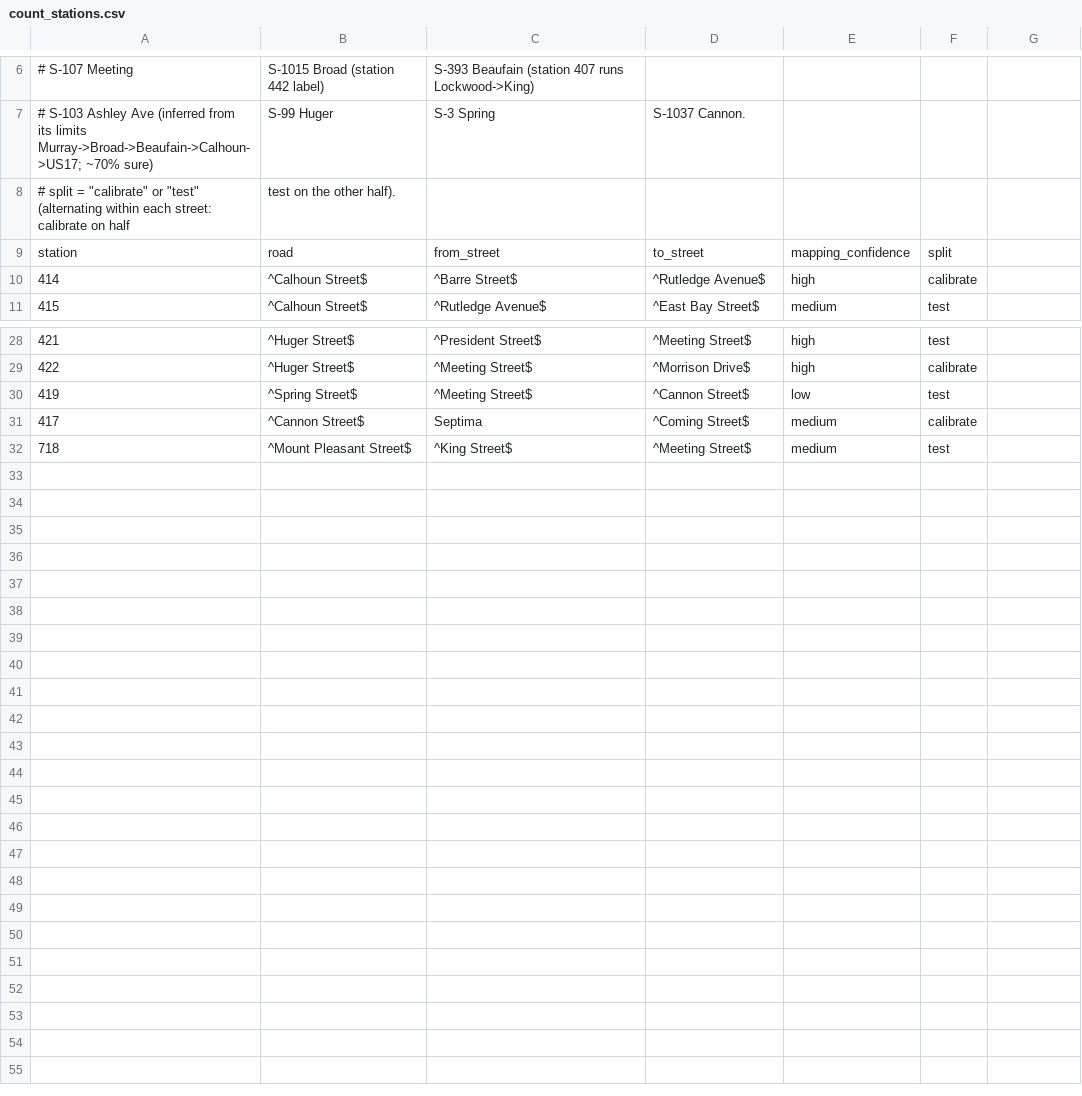
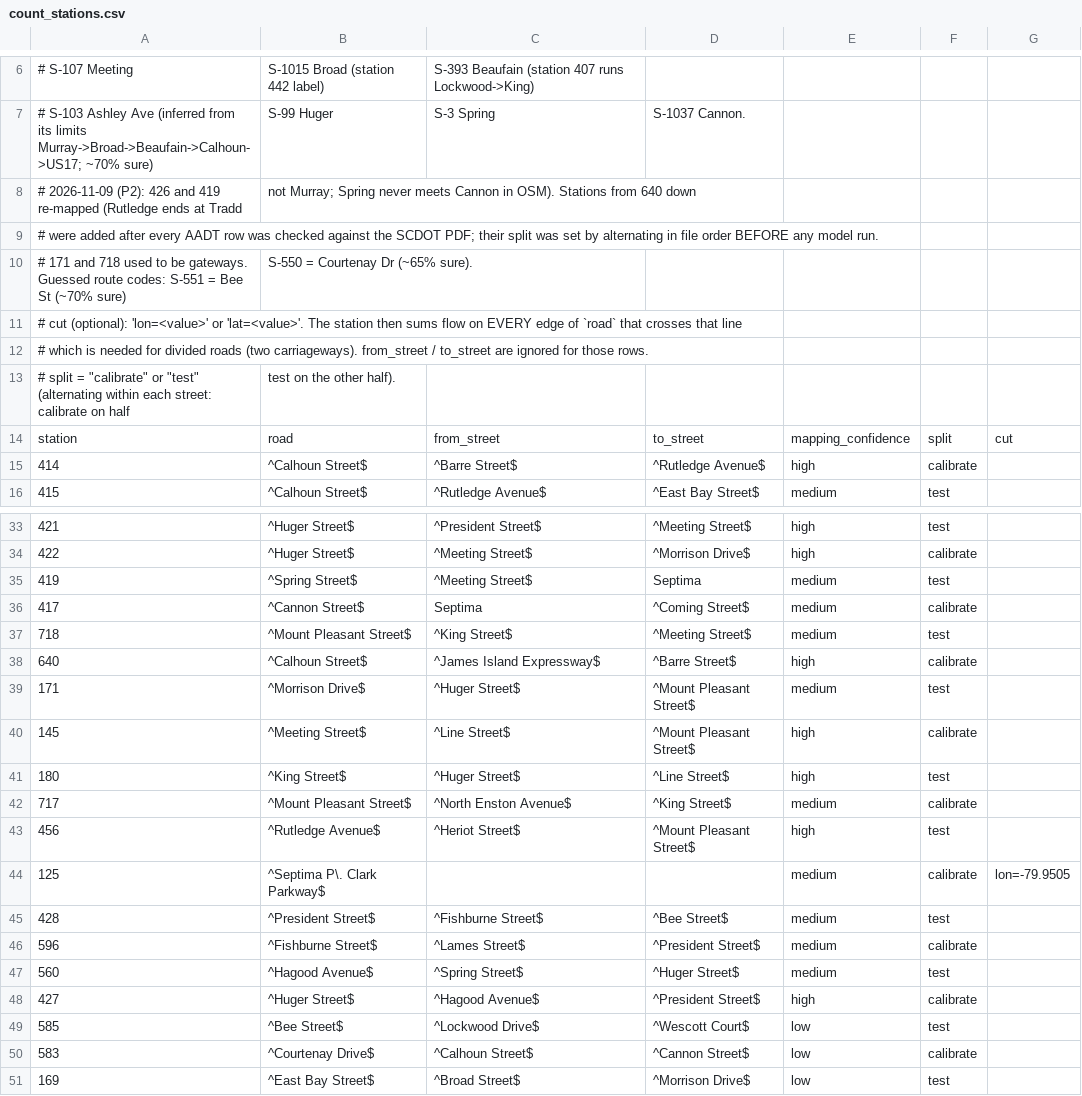
Before and after one commit to bhrettboggs/chs-traffic, a CSV file: data/reference/count_stations.csv, drawn as a sheet; only a part is shown, gaps mark what is left out; the diff covers the shown part only.

Commit message:
Fix gateways from SCDOT section limits, add James Island Expressway, 37 count stations, calibration module and tuning script

```diff
--- a/data/reference/count_stations.csv
+++ b/data/reference/count_stations.csv
@@ -7,3 +7,8 @@
 # S-103 Ashley Ave (inferred from its limits Murray->Broad->Beaufain->Calhoun->US17; ~70% sure), S-99 Huger, S-3 Spring, S-1037 Cannon.
+# 2026-11-09 (P2): 426 and 419 re-mapped (Rutledge ends at Tradd, not Murray; Spring never meets Cannon in OSM). Stations from 640 down
+# were added after every AADT row was checked against the SCDOT PDF; their split was set by alternating in file order BEFORE any model run.
+# 171 and 718 used to be gateways. Guessed route codes: S-551 = Bee St (~70% sure), S-550 = Courtenay Dr (~65% sure).
+# cut (optional): 'lon=<value>' or 'lat=<value>'. The station then sums flow on EVERY edge of `road` that crosses that line,
+# which is needed for divided roads (two carriageways). from_street / to_street are ignored for those rows.
 # split = "calibrate" or "test" (alternating within each street: calibrate on half, test on the other half).
-station,road,from_street,to_street,mapping_confidence,split
+station,road,from_street,to_street,mapping_confidence,split,cut
@@ -30 +35 @@ station,road,from_street,to_street,mapping_confidence,split
-419,^Spring Street$,^Meeting Street$,^Cannon Street$,low,test
+419,^Spring Street$,^Meeting Street$,Septima,medium,test,
@@ -32,0 +38,14 @@ station,road,from_street,to_street,mapping_confidence,split
+640,^Calhoun Street$,^James Island Expressway$,^Barre Street$,high,calibrate,
+171,^Morrison Drive$,^Huger Street$,^Mount Pleasant Street$,medium,test,
+145,^Meeting Street$,^Line Street$,^Mount Pleasant Street$,high,calibrate,
+180,^King Street$,^Huger Street$,^Line Street$,high,test,
+717,^Mount Pleasant Street$,^North Enston Avenue$,^King Street$,medium,calibrate,
+456,^Rutledge Avenue$,^Heriot Street$,^Mount Pleasant Street$,high,test,
+125,^Septima P\. Clark Parkway$,,,medium,calibrate,lon=-79.9505
+428,^President Street$,^Fishburne Street$,^Bee Street$,medium,test,
+596,^Fishburne Street$,^Lames Street$,^President Street$,medium,calibrate,
+560,^Hagood Avenue$,^Spring Street$,^Huger Street$,medium,test,
+427,^Huger Street$,^Hagood Avenue$,^President Street$,high,calibrate,
+585,^Bee Street$,^Lockwood Drive$,^Wescott Court$,low,test,
+583,^Courtenay Drive$,^Calhoun Street$,^Cannon Street$,low,calibrate,
+169,^East Bay Street$,^Broad Street$,^Morrison Drive$,low,test,
```
Also changed, not shown: 1 edited cell elsewhere in this file, data/raw/scdot_aadt_2025_peninsula.csv, data/reference/zones.csv, 11 other files.
